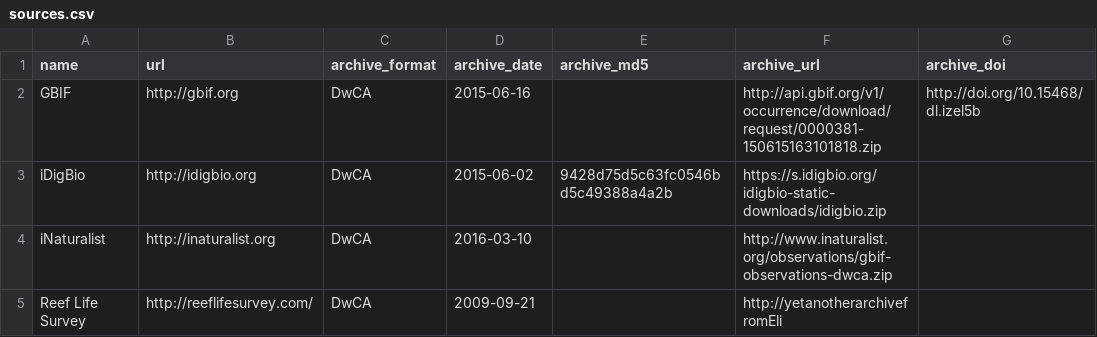
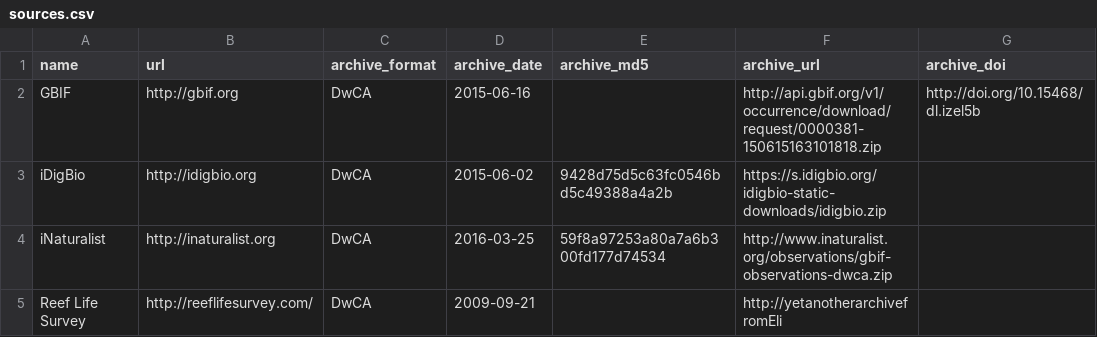
Before and after one commit to gimmefreshdata/gimmefreshdata.github.io, a CSV file: _data/sources.csv, drawn as a sheet.

```diff
--- a/_data/sources.csv
+++ b/_data/sources.csv
@@ -3,3 +3,3 @@ GBIF,http://gbif.org,DwCA,2015-06-16,,http://api.gbif.org/v1/occurrence/download
 iDigBio,http://idigbio.org,DwCA,2015-06-02,9428d75d5c63fc0546bd5c49388a4a2b,https://s.idigbio.org/idigbio-static-downloads/idigbio.zip,
-iNaturalist,http://inaturalist.org,DwCA,2016-03-10,,http://www.inaturalist.org/observations/gbif-observations-dwca.zip,
+iNaturalist,http://inaturalist.org,DwCA,2016-03-25,59f8a97253a80a7a6b300fd177d74534,http://www.inaturalist.org/observations/gbif-observations-dwca.zip,
 Reef Life Survey, http://reeflifesurvey.com/,DwCA,2009-09-21,,http://yetanotherarchivefromEli,
```
Also changed, not shown: 1 other file.
